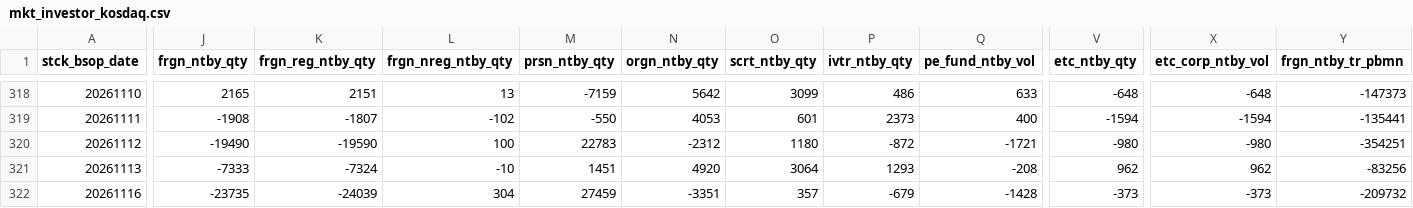
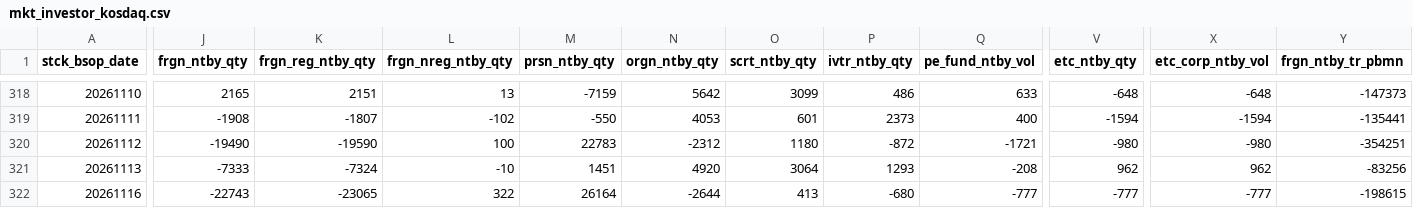
Before and after one commit to JH-src/kr-market-daily, a CSV file: data/kis/mkt_investor_kosdaq.csv, drawn as a sheet; only a part is shown, gaps mark what is left out; the diff covers the shown part only; the diff names each change by its address in the sheet, - before the commit and + after, or states it on an @@ line.

```diff
--- a/data/kis/mkt_investor_kosdaq.csv
+++ b/data/kis/mkt_investor_kosdaq.csv
-J322 (frgn_ntby_qty): -23735
+J322 (frgn_ntby_qty): -22743
-K322 (frgn_reg_ntby_qty): -24039
+K322 (frgn_reg_ntby_qty): -23065
-L322 (frgn_nreg_ntby_qty): 304
+L322 (frgn_nreg_ntby_qty): 322
-M322 (prsn_ntby_qty): 27459
+M322 (prsn_ntby_qty): 26164
-N322 (orgn_ntby_qty): -3351
+N322 (orgn_ntby_qty): -2644
-O322 (scrt_ntby_qty): 357
+O322 (scrt_ntby_qty): 413
-P322 (ivtr_ntby_qty): -679
+P322 (ivtr_ntby_qty): -680
-Q322 (pe_fund_ntby_vol): -1428
+Q322 (pe_fund_ntby_vol): -777
-V322 (etc_ntby_qty): -373
+V322 (etc_ntby_qty): -777
-X322 (etc_corp_ntby_vol): -373
+X322 (etc_corp_ntby_vol): -777
-Y322 (frgn_ntby_tr_pbmn): -209732
+Y322 (frgn_ntby_tr_pbmn): -198615
```
Also changed, not shown: 10 edited cells elsewhere in this file, data/kis/mkt_investor_kospi.csv, data/kis/mktfunds.csv, 1 other file.
